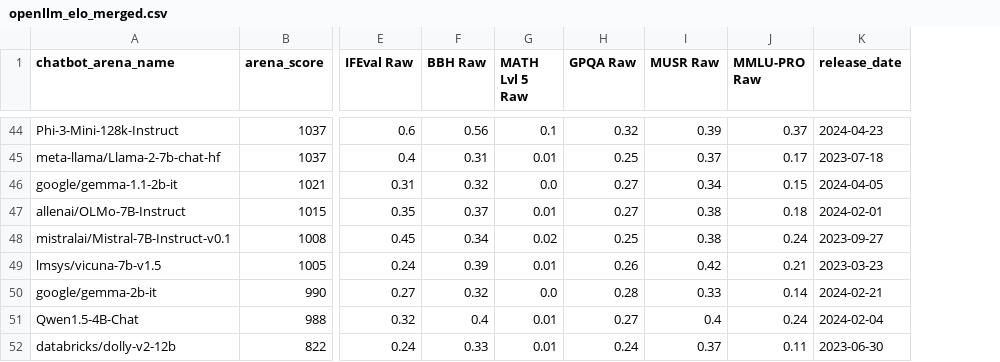
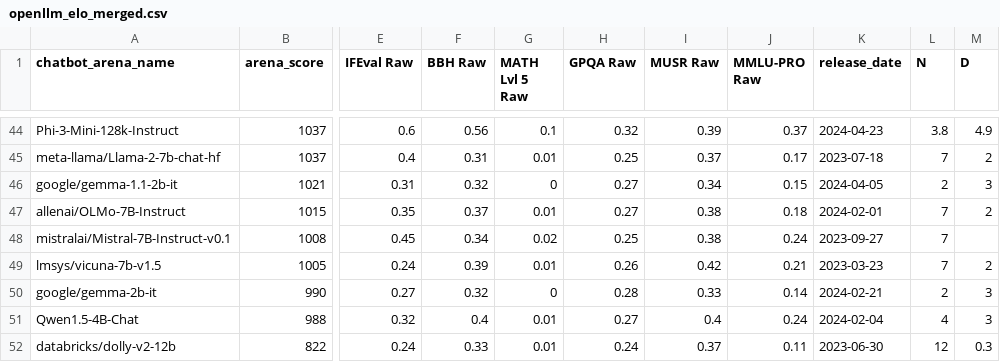
Before and after one commit to pimpale/foo, a CSV file: python/scaling_law/data_models/meta/openllm_elo_merged.csv, drawn as a sheet; only a part is shown, gaps mark what is left out; the diff covers the shown part only; the diff names each change by its address in the sheet, - before the commit and + after, or states it on an @@ line.

```diff
--- a/python/scaling_law/data_models/meta/openllm_elo_merged.csv
+++ b/python/scaling_law/data_models/meta/openllm_elo_merged.csv
+column L (N), rows 44-52: 3.8 | 7 | 2 | 7 | 7 | 7 | 2 | 4 | 12
+column M (D), rows 44-52: 4.9 | 2 | 3 | 2 |  | 2 | 3 | 3 | 0.3
-G46 (MATH Lvl 5 Raw): 0.0
+G46 (MATH Lvl 5 Raw): 0
-G50 (MATH Lvl 5 Raw): 0.0
+G50 (MATH Lvl 5 Raw): 0
```
Also changed, not shown: 7 edited cells elsewhere in this file.
